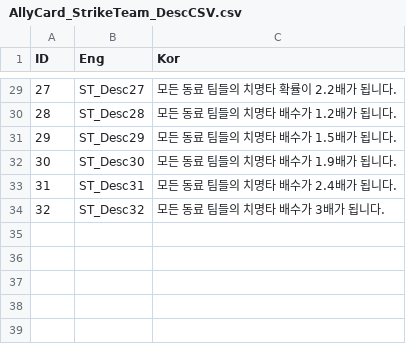
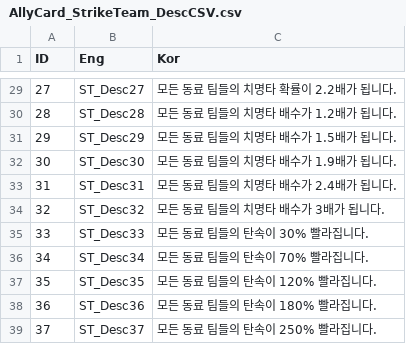
Before and after one commit to VeryMalangCow/RemnantVael, a CSV file: Assets/Resources/CSV/Desc/AllyCard_StrikeTeam_DescCSV.csv, drawn as a sheet; only a part is shown, gaps mark what is left out; the diff names each change by its address in the sheet, - before the commit and + after, or states it on an @@ line.

Commit message:
Periodic_Updates_25.07.07
1. Ally Card에 MuzzleSpeed 추가
 => 기능 정상 작동 완료
 => 아트 제작 및 적용 완료
2. Ally Tuner에 MuzzleSpeed 추가
 => 기능 정상 작동 완료
 => 아트 제작 및 적용 완료

```diff
--- a/Assets/Resources/CSV/Desc/AllyCard_StrikeTeam_DescCSV.csv
+++ b/Assets/Resources/CSV/Desc/AllyCard_StrikeTeam_DescCSV.csv
+row 35: 33 | ST_Desc33 | 모든 동료 팀들의 탄속이 30% 빨라집니다.
+row 36: 34 | ST_Desc34 | 모든 동료 팀들의 탄속이 70% 빨라집니다.
+row 37: 35 | ST_Desc35 | 모든 동료 팀들의 탄속이 120% 빨라집니다.
+row 38: 36 | ST_Desc36 | 모든 동료 팀들의 탄속이 180% 빨라집니다.
+row 39: 37 | ST_Desc37 | 모든 동료 팀들의 탄속이 250% 빨라집니다.
```
Also changed, not shown: Assets/Resources/CSV/AllyCard/AllyCard_StrikeTeam_CSV.csv, Assets/Resources/CSV/Word/AllyCard_StrikeTeam_NameCSV.csv, 31 other files.
